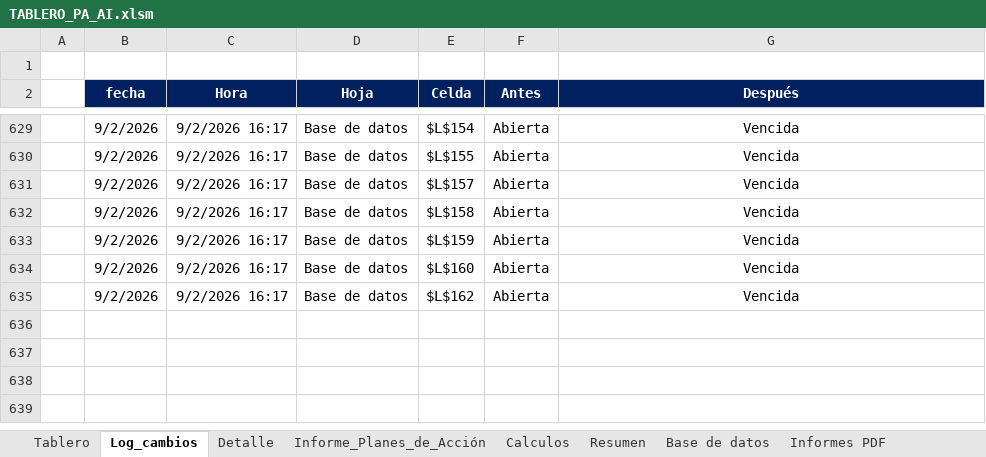
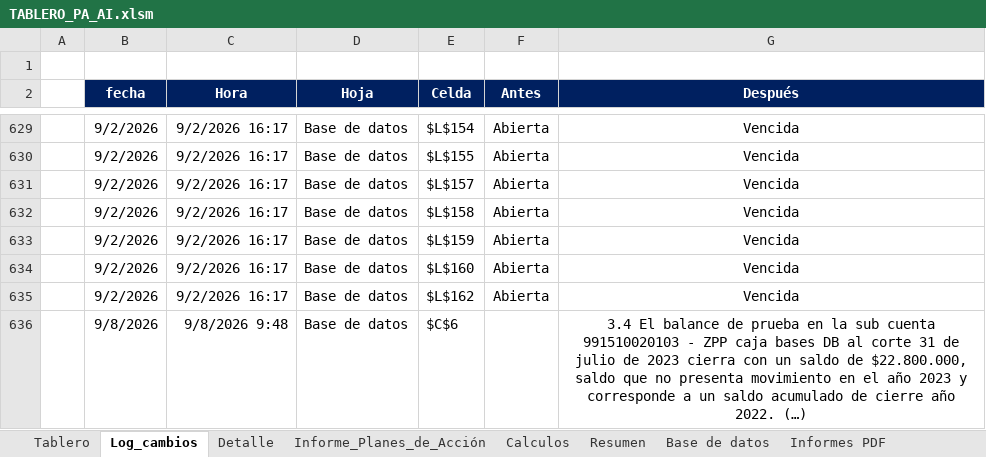
Before and after one commit to diego12vas-cmd/tableros-control, an Excel workbook: TABLERO_PA_AI.xlsm, sheet Log_cambios, drawn as a sheet; only a part is shown, gaps mark what is left out; values as stored, in another font and other column widths than the file's, no borders; charts and pictures not drawn; the diff names each change by its address in the sheet, - before the commit and + after, or states it on an @@ line.

```diff
--- a/TABLERO_PA_AI.xlsm (sheet Log_cambios)
+++ b/TABLERO_PA_AI.xlsm (sheet Log_cambios)
+row 636:  | 9/8/2026 | 9/8/2026 9:48 | Base de datos | $C$6 |  | 3.4 El balance de prueba en la sub cuenta 991510020103 - ZPP caja bases DB al corte 31 de julio de 2023 cierra con un saldo de $22.800.000, saldo que no presenta movimiento en el año 2023 y corresponde a un saldo acumulado de cierre año 2022. (…)
```
Also changed, not shown: sheet Base de datos, sheet Tablero, sheet Resumen, hidden cells.
